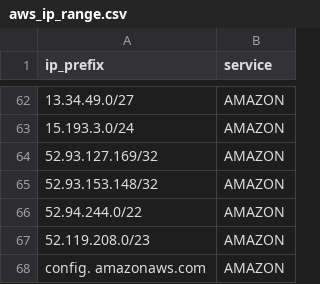
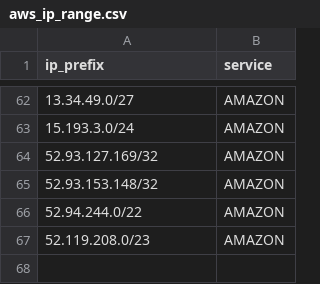
Before and after one commit to criblpacks/cribl-aws-cloudtrail-logs, a CSV file: data/lookups/aws_ip_range.csv, drawn as a sheet; only a part is shown, gaps mark what is left out; the diff names each change by its address in the sheet, - before the commit and + after, or states it on an @@ line.

```diff
--- a/data/lookups/aws_ip_range.csv
+++ b/data/lookups/aws_ip_range.csv
-row 68: config. amazonaws.com | AMAZON
```
Also changed, not shown: 6 other files.
